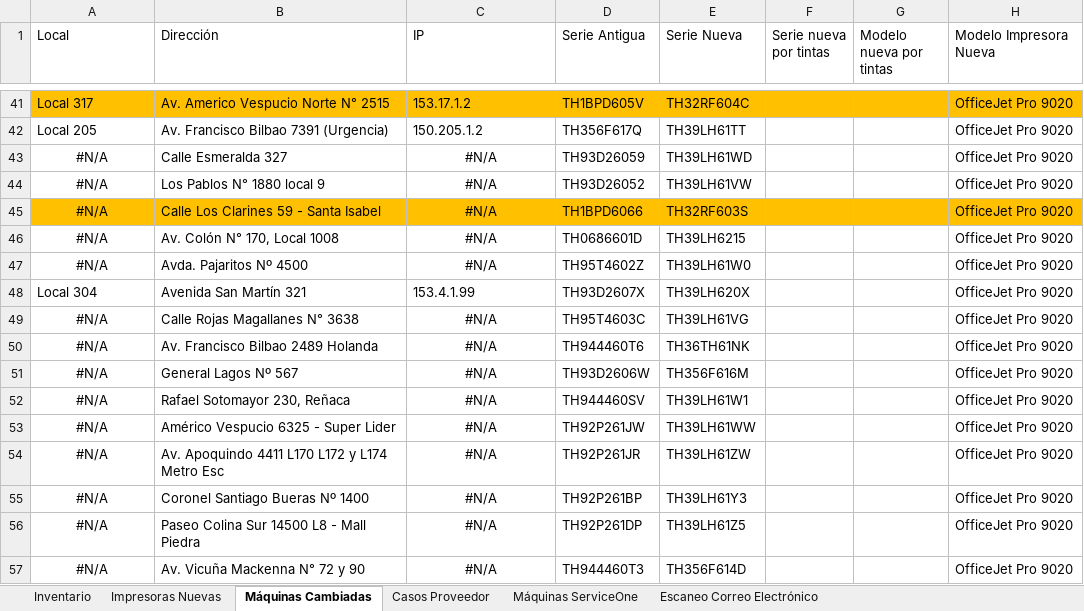
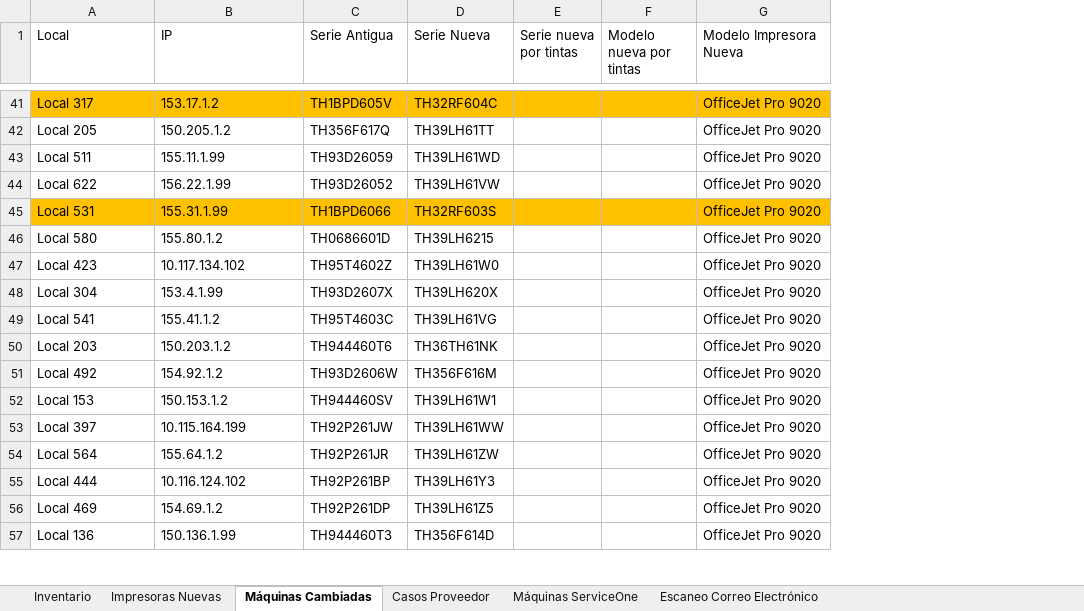
Before and after one commit to QuixoticAlter/Reportify, an Excel workbook: FASA/files/inventario.xlsx, sheet Máquinas Cambiadas, drawn as a sheet; only a part is shown, gaps mark what is left out; values as stored, in another font and other column widths than the file's, no borders; conditional formats and table styles not drawn; removed rows and columns are numbered as before the commit, all else as after; the diff covers the shown part only; the diff names each change by its address in the sheet, - before the commit and + after, or states it on an @@ line.

```diff
--- a/FASA/files/inventario.xlsx (sheet Máquinas Cambiadas)
+++ b/FASA/files/inventario.xlsx (sheet Máquinas Cambiadas)
-column B (Dirección), rows 41-57: Av. Americo Vespucio Norte N° 2515 | Av. Francisco Bilbao 7391 (Urgencia) | Calle Esmeralda 327 | Los Pablos N° 1880 local 9 | Calle Los Clarines 59 - Santa Isabel | Av. Colón N° 170, Local 1008 | Avda. Pajaritos Nº 4500 | Avenida San Martín 321 | Calle Rojas Magallanes N° 3638 | Av. Francisco Bilbao 2489 Holanda | General Lagos Nº 567 | Rafael Sotomayor 230, Reñaca | Américo Vespucio 6325 - Super Lider | Av. Apoquindo 4411 L170 L172 y L174 Metro Esc | Coronel Santiago Bueras Nº 1400 | Paseo Colina Sur 14500 L8 - Mall Piedra | Av. Vicuña Mackenna N° 72 y 90
-A43 (Local): #N/A
+A43 (Local): Local 511
-A43:A47 alignment: center
+A43:A47 alignment: left
-B43 (IP): #N/A
+B43 (IP): 155.11.1.99
-B43:B47 alignment: center
+B43:B47 alignment: left
-A44 (Local): #N/A
+A44 (Local): Local 622
-B44 (IP): #N/A
+B44 (IP): 156.22.1.99
-A45 (Local): #N/A
+A45 (Local): Local 531
-B45 (IP): #N/A
+B45 (IP): 155.31.1.99
-A46 (Local): #N/A
+A46 (Local): Local 580
-B46 (IP): #N/A
+B46 (IP): 155.80.1.2
-A47 (Local): #N/A
+A47 (Local): Local 423
-B47 (IP): #N/A
+B47 (IP): 10.117.134.102
-A49 (Local): #N/A
+A49 (Local): Local 541
-A49:A57 alignment: center
+A49:A57 alignment: left
-B49 (IP): #N/A
+B49 (IP): 155.41.1.2
-B49:B57 alignment: center
+B49:B57 alignment: left
-A50 (Local): #N/A
+A50 (Local): Local 203
-B50 (IP): #N/A
+B50 (IP): 150.203.1.2
-A51 (Local): #N/A
+A51 (Local): Local 492
-B51 (IP): #N/A
+B51 (IP): 154.92.1.2
-A52 (Local): #N/A
+A52 (Local): Local 153
-B52 (IP): #N/A
+B52 (IP): 150.153.1.2
-A53 (Local): #N/A
+A53 (Local): Local 397
-B53 (IP): #N/A
+B53 (IP): 10.115.164.199
-A54 (Local): #N/A
+A54 (Local): Local 564
-B54 (IP): #N/A
+B54 (IP): 155.64.1.2
-A55 (Local): #N/A
+A55 (Local): Local 444
-B55 (IP): #N/A
+B55 (IP): 10.116.124.102
-A56 (Local): #N/A
+A56 (Local): Local 469
-B56 (IP): #N/A
+B56 (IP): 154.69.1.2
-A57 (Local): #N/A
+A57 (Local): Local 136
-B57 (IP): #N/A
+B57 (IP): 150.136.1.99
```
Also changed, not shown: 1 added row, 50 edited cells and cell formats elsewhere in this sheet, sheet Inventario, formulas that keep their value, FASA/files/consumable_levels.xlsx, FASA/files/mda_export.xlsx, 11 other files.
